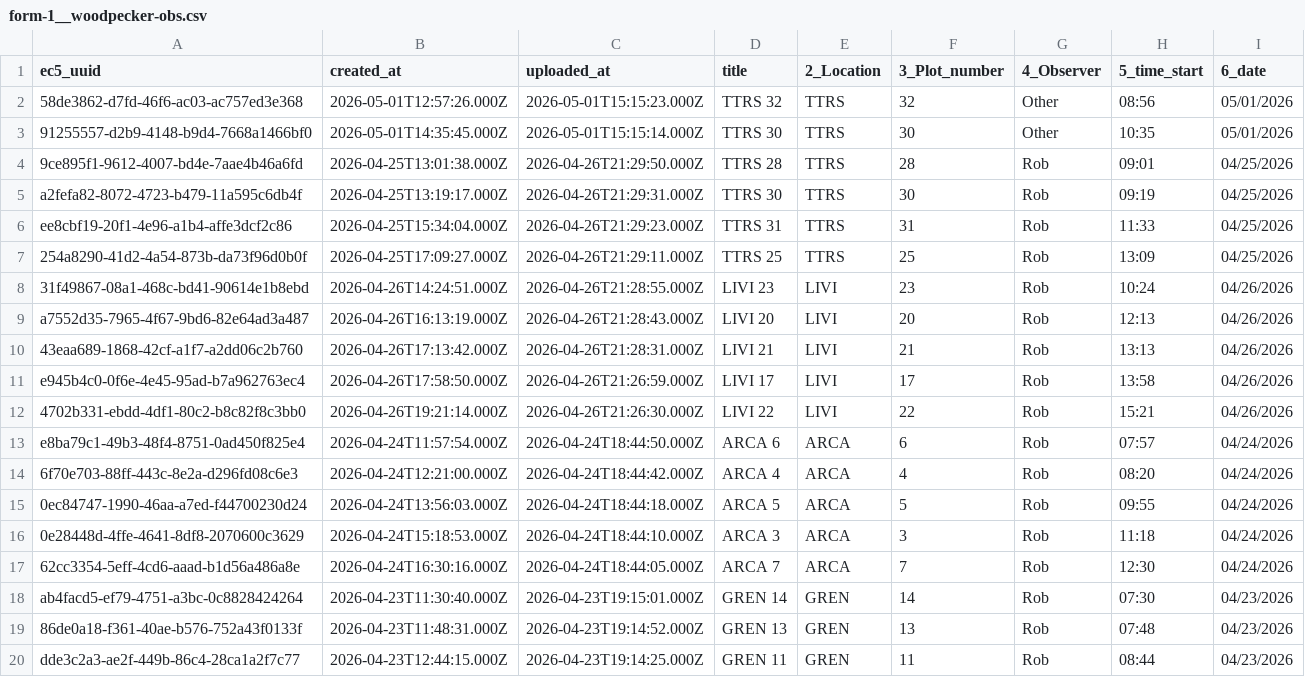
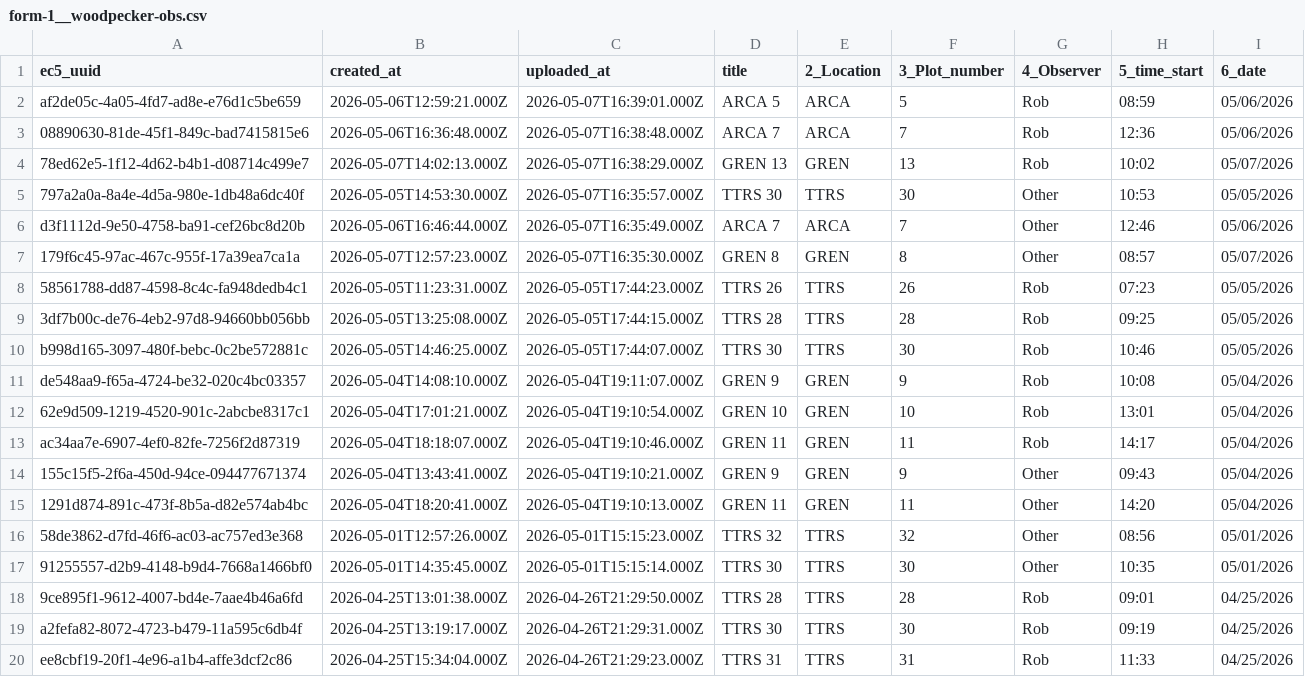
Before and after one commit to woodpeckerrob/WoodpeckerNiche.github.io, a CSV file: docs/data/raw/form-1__woodpecker-obs.csv, drawn as a sheet; only a part is shown; the shorter side is filled out with more unchanged rows; the diff names each change by its address in the sheet, - before the commit and + after, or states it on an @@ line.

Commit message:
Updated just the foraging data for early May

```diff
--- a/docs/data/raw/form-1__woodpecker-obs.csv
+++ b/docs/data/raw/form-1__woodpecker-obs.csv
+row 2: af2de05c-4a05-4fd7-ad8e-e76d1c5be659 | 2026-05-06T12:59:21.000Z | 2026-05-07T16:39:01.000Z | ARCA 5 | ARCA | 5 | Rob | 08:59 | 05/06/2026
+row 3: 08890630-81de-45f1-849c-bad7415815e6 | 2026-05-06T16:36:48.000Z | 2026-05-07T16:38:48.000Z | ARCA 7 | ARCA | 7 | Rob | 12:36 | 05/06/2026
+row 4: 78ed62e5-1f12-4d62-b4b1-d08714c499e7 | 2026-05-07T14:02:13.000Z | 2026-05-07T16:38:29.000Z | GREN 13 | GREN | 13 | Rob | 10:02 | 05/07/2026
+row 5: 797a2a0a-8a4e-4d5a-980e-1db48a6dc40f | 2026-05-05T14:53:30.000Z | 2026-05-07T16:35:57.000Z | TTRS 30 | TTRS | 30 | Other | 10:53 | 05/05/2026
+row 6: d3f1112d-9e50-4758-ba91-cef26bc8d20b | 2026-05-06T16:46:44.000Z | 2026-05-07T16:35:49.000Z | ARCA 7 | ARCA | 7 | Other | 12:46 | 05/06/2026
+row 7: 179f6c45-97ac-467c-955f-17a39ea7ca1a | 2026-05-07T12:57:23.000Z | 2026-05-07T16:35:30.000Z | GREN 8 | GREN | 8 | Other | 08:57 | 05/07/2026
+row 8: 58561788-dd87-4598-8c4c-fa948dedb4c1 | 2026-05-05T11:23:31.000Z | 2026-05-05T17:44:23.000Z | TTRS 26 | TTRS | 26 | Rob | 07:23 | 05/05/2026
+row 9: 3df7b00c-de76-4eb2-97d8-94660bb056bb | 2026-05-05T13:25:08.000Z | 2026-05-05T17:44:15.000Z | TTRS 28 | TTRS | 28 | Rob | 09:25 | 05/05/2026
+row 10: b998d165-3097-480f-bebc-0c2be572881c | 2026-05-05T14:46:25.000Z | 2026-05-05T17:44:07.000Z | TTRS 30 | TTRS | 30 | Rob | 10:46 | 05/05/2026
+row 11: de548aa9-f65a-4724-be32-020c4bc03357 | 2026-05-04T14:08:10.000Z | 2026-05-04T19:11:07.000Z | GREN 9 | GREN | 9 | Rob | 10:08 | 05/04/2026
+row 12: 62e9d509-1219-4520-901c-2abcbe8317c1 | 2026-05-04T17:01:21.000Z | 2026-05-04T19:10:54.000Z | GREN 10 | GREN | 10 | Rob | 13:01 | 05/04/2026
+row 13: ac34aa7e-6907-4ef0-82fe-7256f2d87319 | 2026-05-04T18:18:07.000Z | 2026-05-04T19:10:46.000Z | GREN 11 | GREN | 11 | Rob | 14:17 | 05/04/2026
+row 14: 155c15f5-2f6a-450d-94ce-094477671374 | 2026-05-04T13:43:41.000Z | 2026-05-04T19:10:21.000Z | GREN 9 | GREN | 9 | Other | 09:43 | 05/04/2026
+row 15: 1291d874-891c-473f-8b5a-d82e574ab4bc | 2026-05-04T18:20:41.000Z | 2026-05-04T19:10:13.000Z | GREN 11 | GREN | 11 | Other | 14:20 | 05/04/2026
```
Also changed, not shown: 19 other files.
